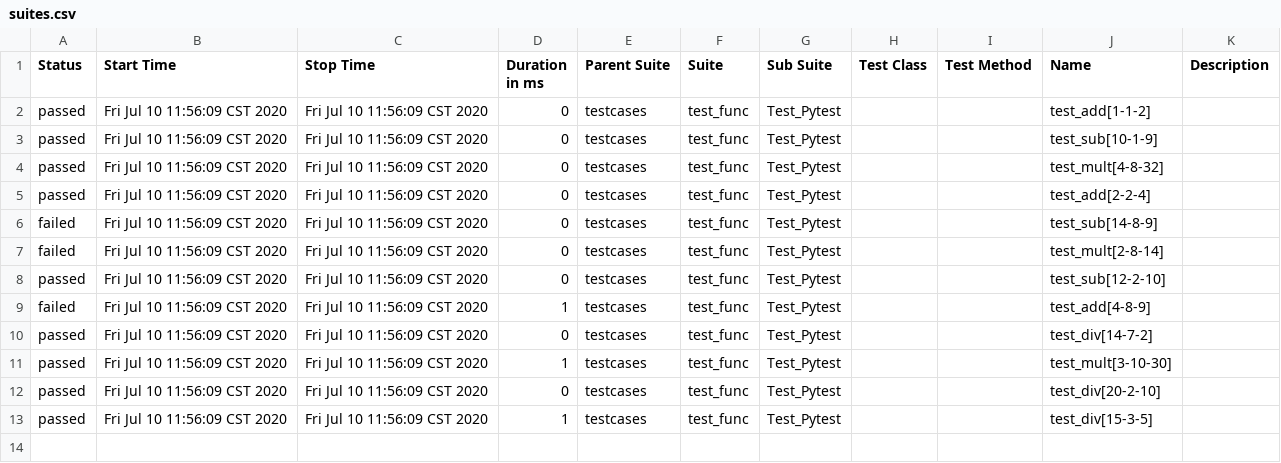
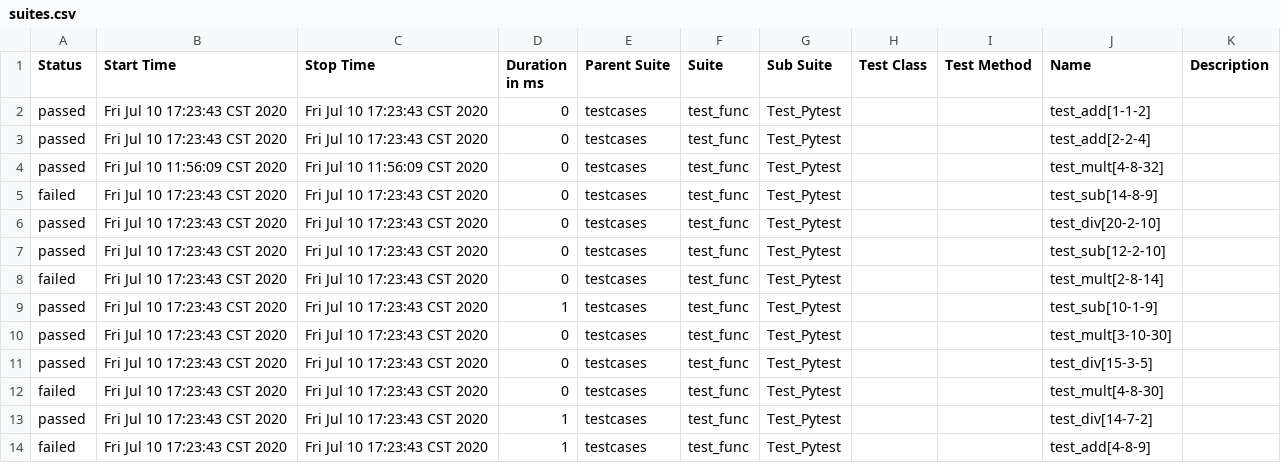
Before and after one commit to feng197907/Hogwarts, a CSV file: report/data/suites.csv, drawn as a sheet.

Commit message:
pytest 第二次作业

```diff
--- a/report/data/suites.csv
+++ b/report/data/suites.csv
@@ -1,13 +1,14 @@
 "Status","Start Time","Stop Time","Duration in ms","Parent Suite","Suite","Sub Suite","Test Class","Test Method","Name","Description"
-"passed","Fri Jul 10 11:56:09 CST 2020","Fri Jul 10 11:56:09 CST 2020","0","testcases","test_func","Test_Pytest","","","test_add[1-1-2]",""
-"passed","Fri Jul 10 11:56:09 CST 2020","Fri Jul 10 11:56:09 CST 2020","0","testcases","test_func","Test_Pytest","","","test_sub[10-1-9]",""
+"passed","Fri Jul 10 17:23:43 CST 2020","Fri Jul 10 17:23:43 CST 2020","0","testcases","test_func","Test_Pytest","","","test_add[1-1-2]",""
+"passed","Fri Jul 10 17:23:43 CST 2020","Fri Jul 10 17:23:43 CST 2020","0","testcases","test_func","Test_Pytest","","","test_add[2-2-4]",""
 "passed","Fri Jul 10 11:56:09 CST 2020","Fri Jul 10 11:56:09 CST 2020","0","testcases","test_func","Test_Pytest","","","test_mult[4-8-32]",""
-"passed","Fri Jul 10 11:56:09 CST 2020","Fri Jul 10 11:56:09 CST 2020","0","testcases","test_func","Test_Pytest","","","test_add[2-2-4]",""
-"failed","Fri Jul 10 11:56:09 CST 2020","Fri Jul 10 11:56:09 CST 2020","0","testcases","test_func","Test_Pytest","","","test_sub[14-8-9]",""
-"failed","Fri Jul 10 11:56:09 CST 2020","Fri Jul 10 11:56:09 CST 2020","0","testcases","test_func","Test_Pytest","","","test_mult[2-8-14]",""
-"passed","Fri Jul 10 11:56:09 CST 2020","Fri Jul 10 11:56:09 CST 2020","0","testcases","test_func","Test_Pytest","","","test_sub[12-2-10]",""
-"failed","Fri Jul 10 11:56:09 CST 2020","Fri Jul 10 11:56:09 CST 2020","1","testcases","test_func","Test_Pytest","","","test_add[4-8-9]",""
-"passed","Fri Jul 10 11:56:09 CST 2020","Fri Jul 10 11:56:09 CST 2020","0","testcases","test_func","Test_Pytest","","","test_div[14-7-2]",""
-"passed","Fri Jul 10 11:56:09 CST 2020","Fri Jul 10 11:56:09 CST 2020","1","testcases","test_func","Test_Pytest","","","test_mult[3-10-30]",""
-"passed","Fri Jul 10 11:56:09 CST 2020","Fri Jul 10 11:56:09 CST 2020","0","testcases","test_func","Test_Pytest","","","test_div[20-2-10]",""
-"passed","Fri Jul 10 11:56:09 CST 2020","Fri Jul 10 11:56:09 CST 2020","1","testcases","test_func","Test_Pytest","","","test_div[15-3-5]",""
+"failed","Fri Jul 10 17:23:43 CST 2020","Fri Jul 10 17:23:43 CST 2020","0","testcases","test_func","Test_Pytest","","","test_sub[14-8-9]",""
+"passed","Fri Jul 10 17:23:43 CST 2020","Fri Jul 10 17:23:43 CST 2020","0","testcases","test_func","Test_Pytest","","","test_div[20-2-10]",""
+"passed","Fri Jul 10 17:23:43 CST 2020","Fri Jul 10 17:23:43 CST 2020","0","testcases","test_func","Test_Pytest","","","test_sub[12-2-10]",""
+"failed","Fri Jul 10 17:23:43 CST 2020","Fri Jul 10 17:23:43 CST 2020","0","testcases","test_func","Test_Pytest","","","test_mult[2-8-14]",""
+"passed","Fri Jul 10 17:23:43 CST 2020","Fri Jul 10 17:23:43 CST 2020","1","testcases","test_func","Test_Pytest","","","test_sub[10-1-9]",""
+"passed","Fri Jul 10 17:23:43 CST 2020","Fri Jul 10 17:23:43 CST 2020","0","testcases","test_func","Test_Pytest","","","test_mult[3-10-30]",""
+"passed","Fri Jul 10 17:23:43 CST 2020","Fri Jul 10 17:23:43 CST 2020","0","testcases","test_func","Test_Pytest","","","test_div[15-3-5]",""
+"failed","Fri Jul 10 17:23:43 CST 2020","Fri Jul 10 17:23:43 CST 2020","0","testcases","test_func","Test_Pytest","","","test_mult[4-8-30]",""
+"passed","Fri Jul 10 17:23:43 CST 2020","Fri Jul 10 17:23:43 CST 2020","1","testcases","test_func","Test_Pytest","","","test_div[14-7-2]",""
+"failed","Fri Jul 10 17:23:43 CST 2020","Fri Jul 10 17:23:43 CST 2020","1","testcases","test_func","Test_Pytest","","","test_add[4-8-9]",""
```
Also changed, not shown: 57 other files.
